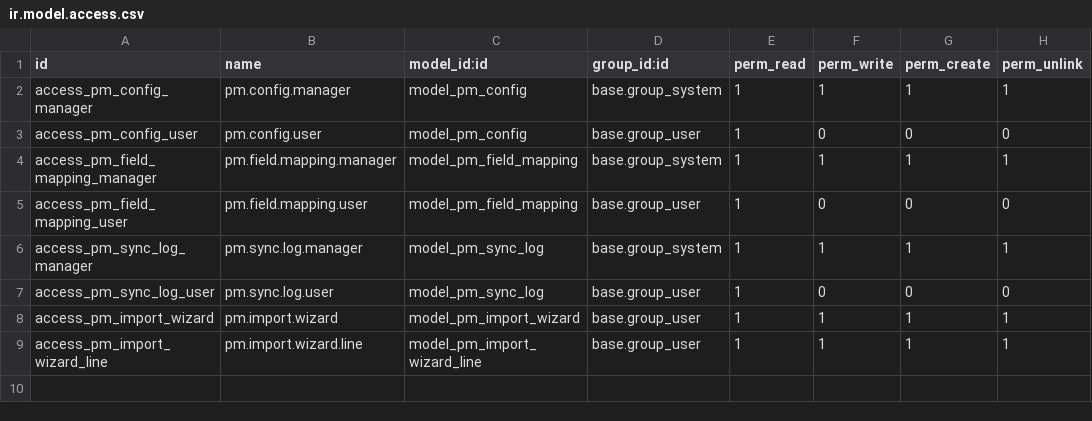
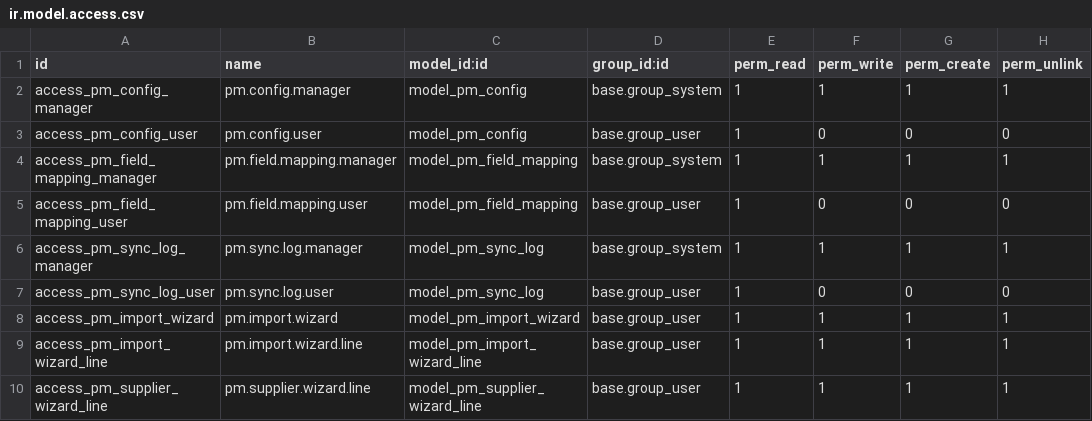
Before and after one commit to pixeeplay/nus-odoo18, a CSV file: productsmanager_odoo/security/ir.model.access.csv, drawn as a sheet.

```diff
--- a/productsmanager_odoo/security/ir.model.access.csv
+++ b/productsmanager_odoo/security/ir.model.access.csv
@@ -9 +9,2 @@ access_pm_import_wizard,pm.import.wizard,model_pm_import_wizard,base.group_user,
 access_pm_import_wizard_line,pm.import.wizard.line,model_pm_import_wizard_line,base.group_user,1,1,1,1
+access_pm_supplier_wizard_line,pm.supplier.wizard.line,model_pm_supplier_wizard_line,base.group_user,1,1,1,1
```
Also changed, not shown: 7 other files.
